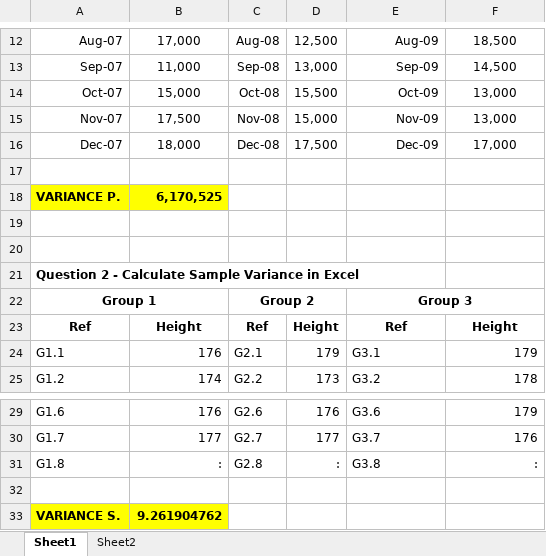
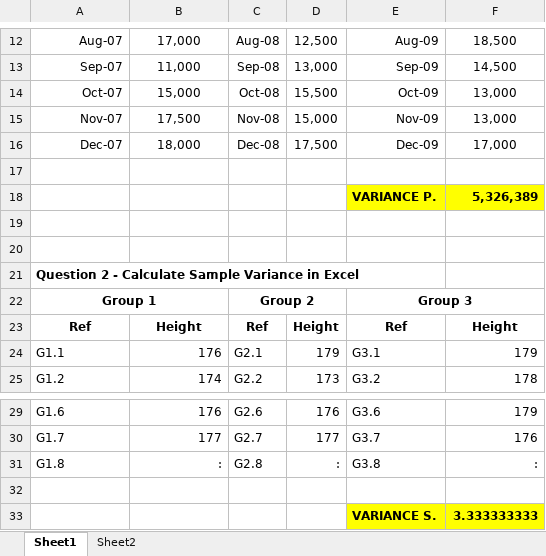
Before and after one commit to Darshana-parekh/Assignment1, an Excel workbook: (intro stat) dataanalytics_assessment_2441_1683115730_ans.xlsx, sheet Sheet1, drawn as a sheet; only a part is shown, gaps mark what is left out; values as stored, in another font and other column widths than the file's, no borders; removed rows and columns are numbered as before the commit, all else as after; the diff names each change by its address in the sheet, - before the commit and + after, or states it on an @@ line.

Commit message:
Add files via upload

```diff
--- a/(intro stat) dataanalytics_assessment_2441_1683115730_ans.xlsx (sheet Sheet1)
+++ b/(intro stat) dataanalytics_assessment_2441_1683115730_ans.xlsx (sheet Sheet1)
-row 18: VARIANCE P. | 6,170,525
+row 18:  |  |  |  | VARIANCE P. | 5,326,389
-row 33: VARIANCE S. | 9.261904762
+row 33:  |  |  |  | VARIANCE S. | 3.333333333
```
